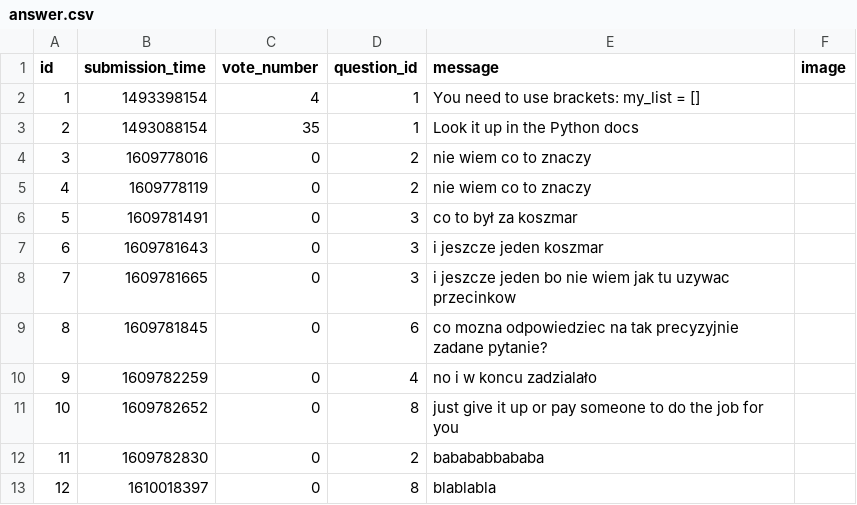
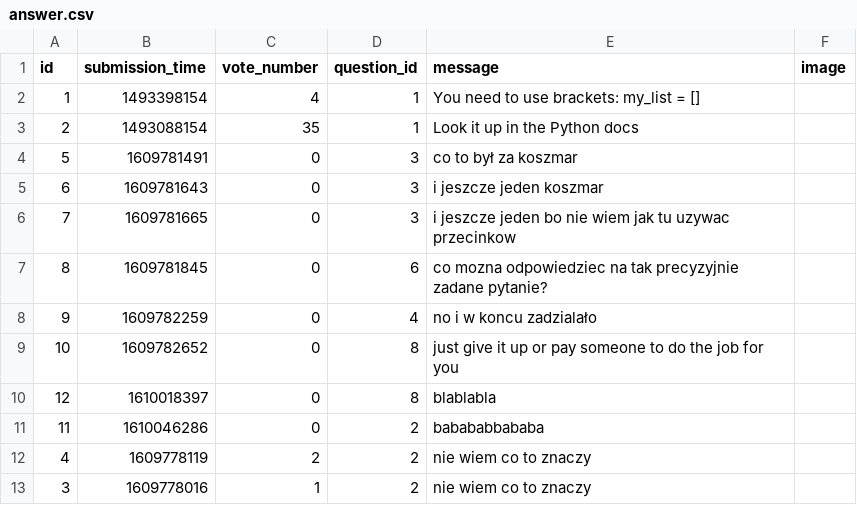
Before and after one commit to jzakrzewska/Ask_Mate_Codecool, a CSV file: sample_data/answer.csv, drawn as a sheet.

```diff
--- a/sample_data/answer.csv
+++ b/sample_data/answer.csv
@@ -3,4 +3,2 @@ id,submission_time,vote_number,question_id,message,image
 2,1493088154,35,1, Look it up in the Python docs ,
-3,1609778016,0,2,nie wiem co to znaczy,
-4,1609778119,0,2,nie wiem co to znaczy,
 5,1609781491,0,3,co to był za koszmar,
@@ -11,3 +9,5 @@ id,submission_time,vote_number,question_id,message,image
 10,1609782652,0,8,just give it up or pay someone to do the job for you,
-11,1609782830,0,2,babababbababa,
 12,1610018397,0,8,blablabla,
+11,1610046286,0,2,babababbababa,
+4,1609778119,2,2,nie wiem co to znaczy,
+3,1609778016,1,2,nie wiem co to znaczy,
```
Also changed, not shown: 2 other files.
